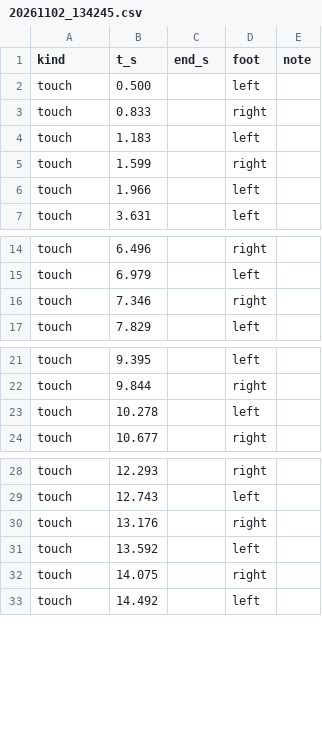
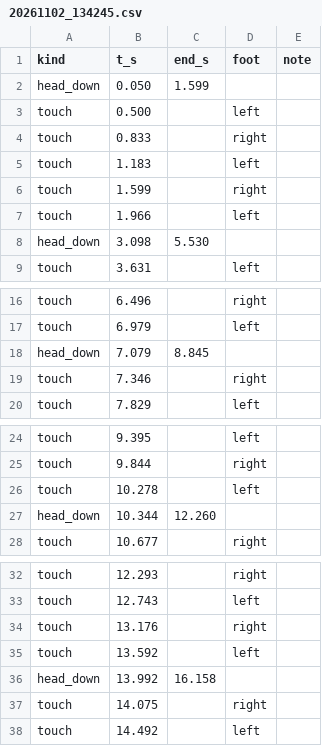
Before and after one commit to siddcv/ForgeGaffersVision, a CSV file: data/labels/20261102_134245.csv, drawn as a sheet; only a part is shown, gaps mark what is left out; the diff covers the shown part only; the diff names each change by its address in the sheet, - before the commit and + after, or states it on an @@ line.

Commit message:
Improve head positioning and add evaluation outputs

```diff
--- a/data/labels/20261102_134245.csv
+++ b/data/labels/20261102_134245.csv
+row 2: head_down | 0.050 | 1.599
+row 8: head_down | 3.098 | 5.530
+row 18: head_down | 7.079 | 8.845
+row 27: head_down | 10.344 | 12.260
+row 36: head_down | 13.992 | 16.158
```
Also changed, not shown: 3 added rows elsewhere in this file, 15 other files.
